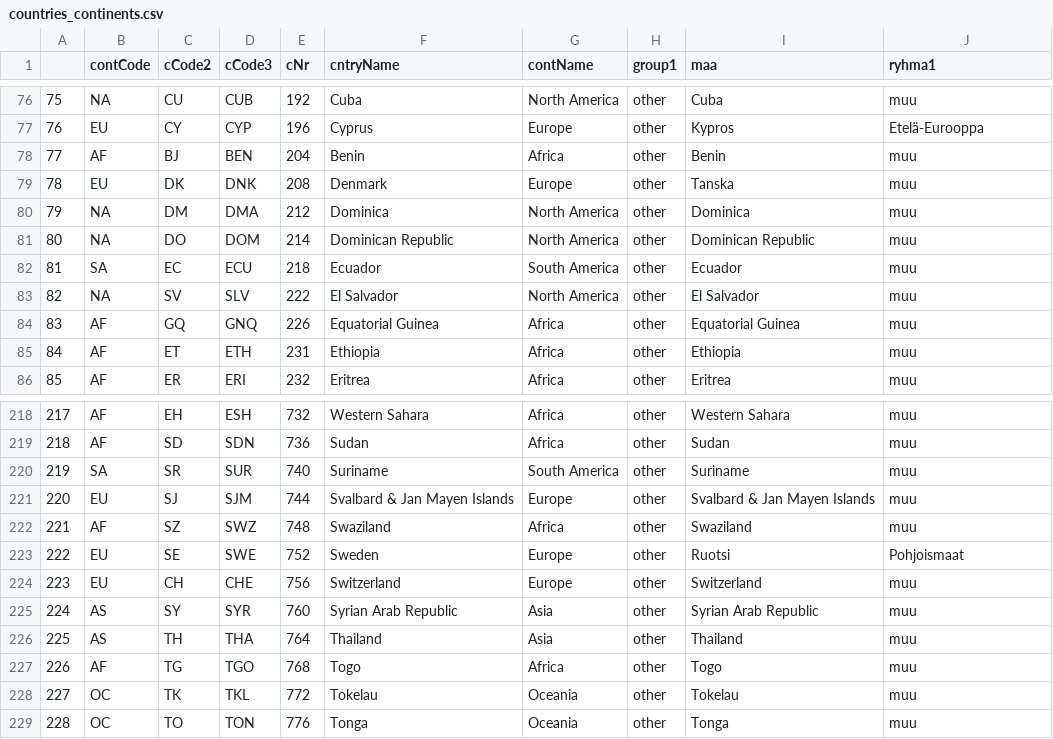
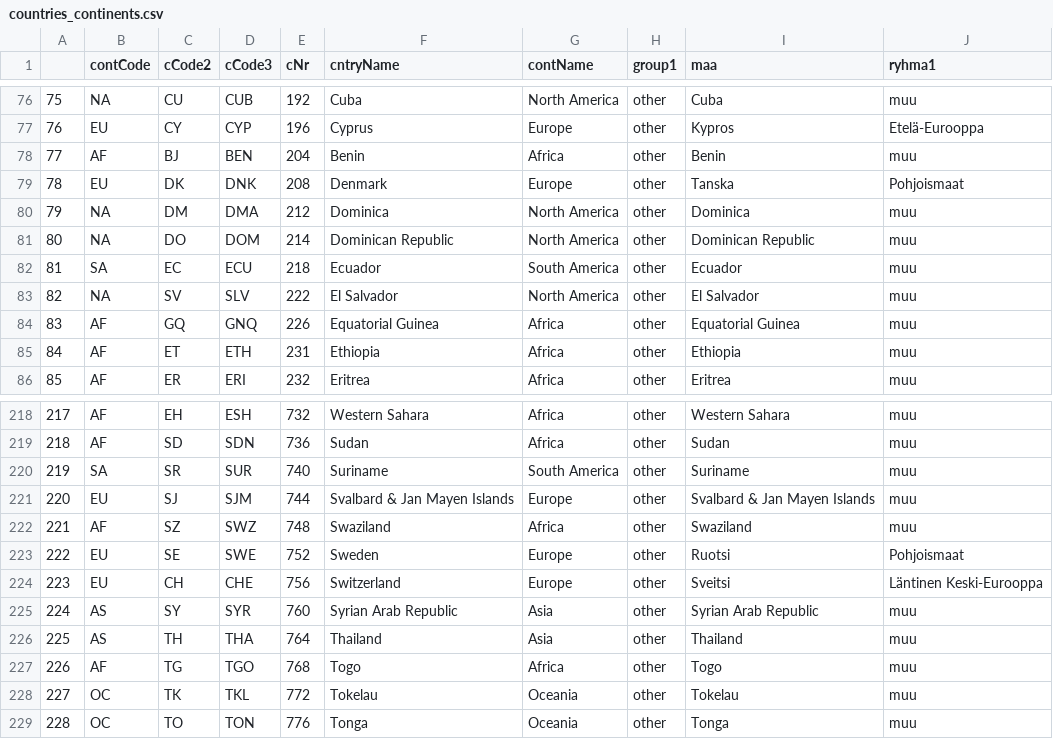
Before and after one commit to muuankarski/data, a CSV file: world/countries_continents.csv, drawn as a sheet; only a part is shown, gaps mark what is left out.

Commit message:
sveitsi ja tanska korjattu

```diff
--- a/world/countries_continents.csv
+++ b/world/countries_continents.csv
@@ -78,3 +78,3 @@
 77,AF,BJ,BEN,204,Benin,Africa,other,Benin,muu
-78,EU,DK,DNK,208,Denmark,Europe,other,Tanska,muu
+78,EU,DK,DNK,208,Denmark,Europe,other,Tanska,Pohjoismaat
 79,NA,DM,DMA,212,Dominica,North America,other,Dominica,muu
@@ -223,3 +223,3 @@
 222,EU,SE,SWE,752,Sweden,Europe,other,Ruotsi,Pohjoismaat
-223,EU,CH,CHE,756,Switzerland,Europe,other,Switzerland,muu
+223,EU,CH,CHE,756,Switzerland,Europe,other,Sveitsi,Läntinen Keski-Eurooppa
 224,AS,SY,SYR,760,Syrian Arab Republic,Asia,other,Syrian Arab Republic,muu
```
